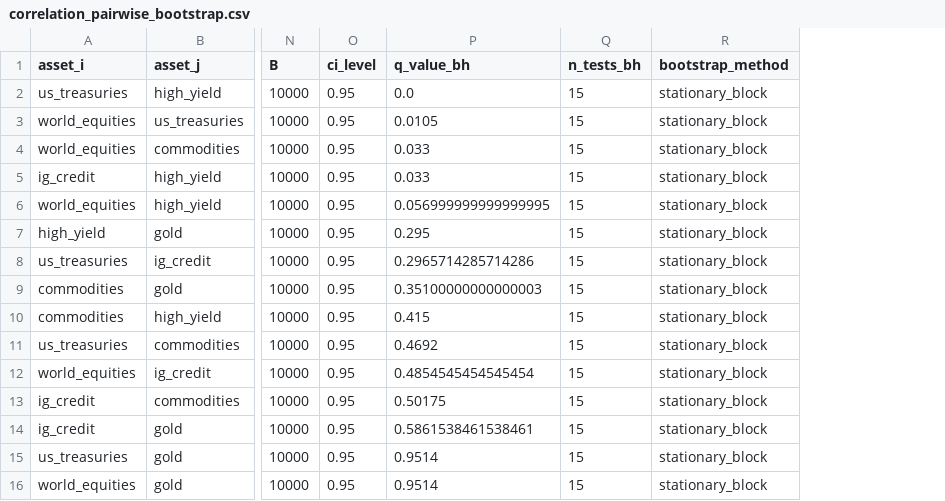
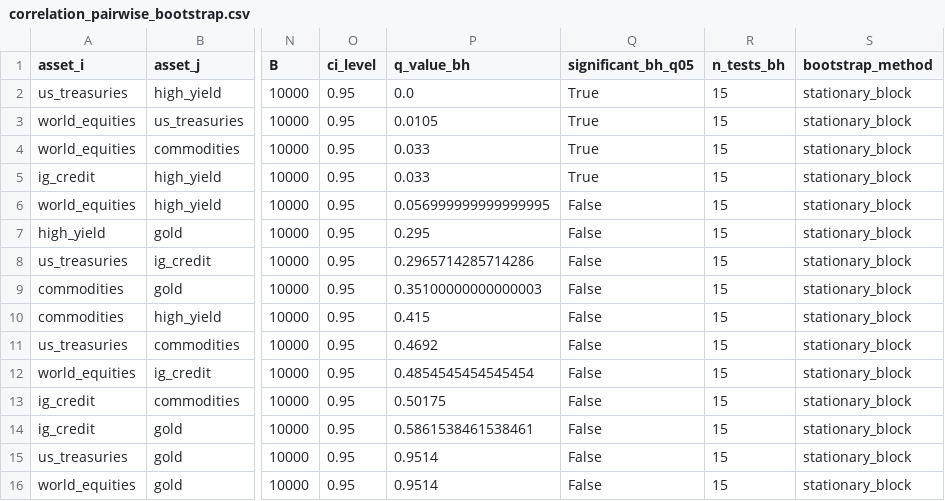
Before and after one commit to biglazygrog/intechopen-chapter-regime-ptf-construction, a CSV file: research/output_charts/correlation_pairwise_bootstrap.csv, drawn as a sheet; only a part is shown, gaps mark what is left out; the diff names each change by its address in the sheet, - before the commit and + after, or states it on an @@ line.

```diff
--- a/research/output_charts/correlation_pairwise_bootstrap.csv
+++ b/research/output_charts/correlation_pairwise_bootstrap.csv
+column Q (significant_bh_q05), rows 2-16: True | True | True | True | False | False | False | False | False | False | False | False | False | False | False
```
Also changed, not shown: 3 other files.
